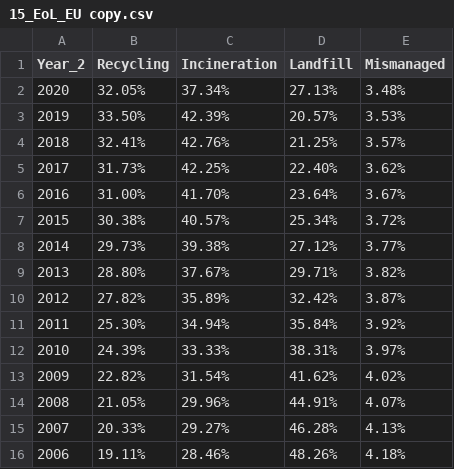
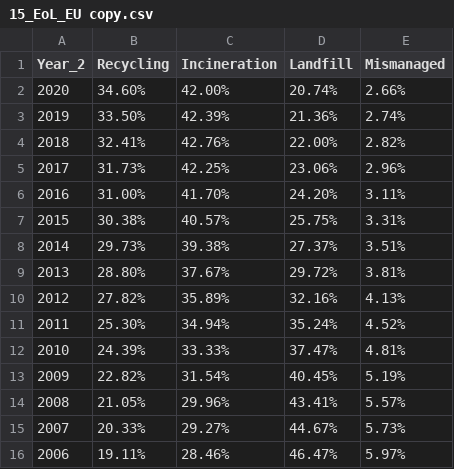
Before and after one commit to SchmidtDSE/plastics-pipeline, a CSV file: data/15_EoL_EU copy.csv, drawn as a sheet; only a part is shown; the diff covers the shown part only.

```diff
--- a/data/15_EoL_EU copy.csv
+++ b/data/15_EoL_EU copy.csv
@@ -1,16 +1,16 @@
 Year_2,Recycling,Incineration,Landfill,Mismanaged
-2020,32.05%,37.34%,27.13%,3.48%
-2019,33.50%,42.39%,20.57%,3.53%
-2018,32.41%,42.76%,21.25%,3.57%
-2017,31.73%,42.25%,22.40%,3.62%
-2016,31.00%,41.70%,23.64%,3.67%
-2015,30.38%,40.57%,25.34%,3.72%
-2014,29.73%,39.38%,27.12%,3.77%
-2013,28.80%,37.67%,29.71%,3.82%
-2012,27.82%,35.89%,32.42%,3.87%
-2011,25.30%,34.94%,35.84%,3.92%
-2010,24.39%,33.33%,38.31%,3.97%
-2009,22.82%,31.54%,41.62%,4.02%
-2008,21.05%,29.96%,44.91%,4.07%
-2007,20.33%,29.27%,46.28%,4.13%
-2006,19.11%,28.46%,48.26%,4.18%
+2020,34.60%,42.00%,20.74%,2.66%
+2019,33.50%,42.39%,21.36%,2.74%
+2018,32.41%,42.76%,22.00%,2.82%
+2017,31.73%,42.25%,23.06%,2.96%
+2016,31.00%,41.70%,24.20%,3.11%
+2015,30.38%,40.57%,25.75%,3.31%
+2014,29.73%,39.38%,27.37%,3.51%
+2013,28.80%,37.67%,29.72%,3.81%
+2012,27.82%,35.89%,32.16%,4.13%
+2011,25.30%,34.94%,35.24%,4.52%
+2010,24.39%,33.33%,37.47%,4.81%
+2009,22.82%,31.54%,40.45%,5.19%
+2008,21.05%,29.96%,43.41%,5.57%
+2007,20.33%,29.27%,44.67%,5.73%
+2006,19.11%,28.46%,46.47%,5.97%
```
Also changed, not shown: 14 edited cells elsewhere in this file, data/01_Production_of_Resin_(no_fiber).csv, data/03_Production_Additives.csv, 3 other files.
